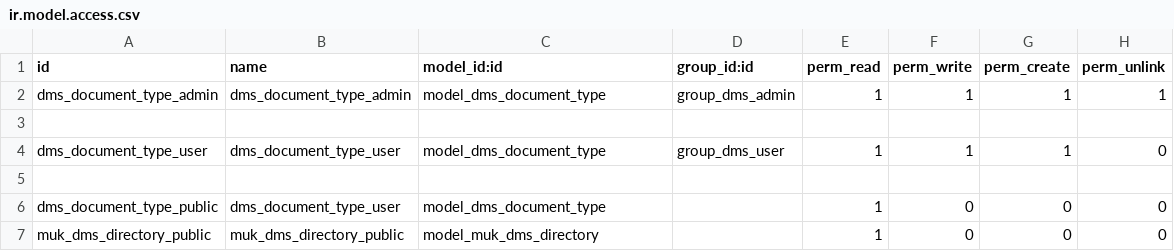
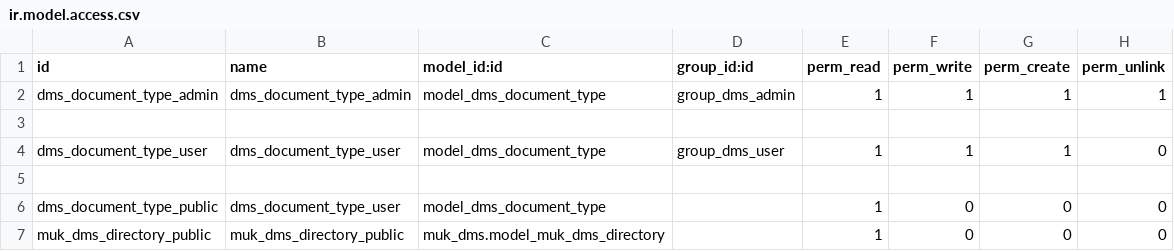
Before and after one commit to akhdaniel/published_addons, a CSV file: vit_dms/security/ir.model.access.csv, drawn as a sheet.

Commit message:
muk_dms_directory_public

```diff
--- a/vit_dms/security/ir.model.access.csv
+++ b/vit_dms/security/ir.model.access.csv
@@ -6,2 +6,2 @@
 "dms_document_type_public","dms_document_type_user","model_dms_document_type","",1,0,0,0
-"muk_dms_directory_public","muk_dms_directory_public","model_muk_dms_directory","",1,0,0,0
+"muk_dms_directory_public","muk_dms_directory_public","muk_dms.model_muk_dms_directory","",1,0,0,0
```
